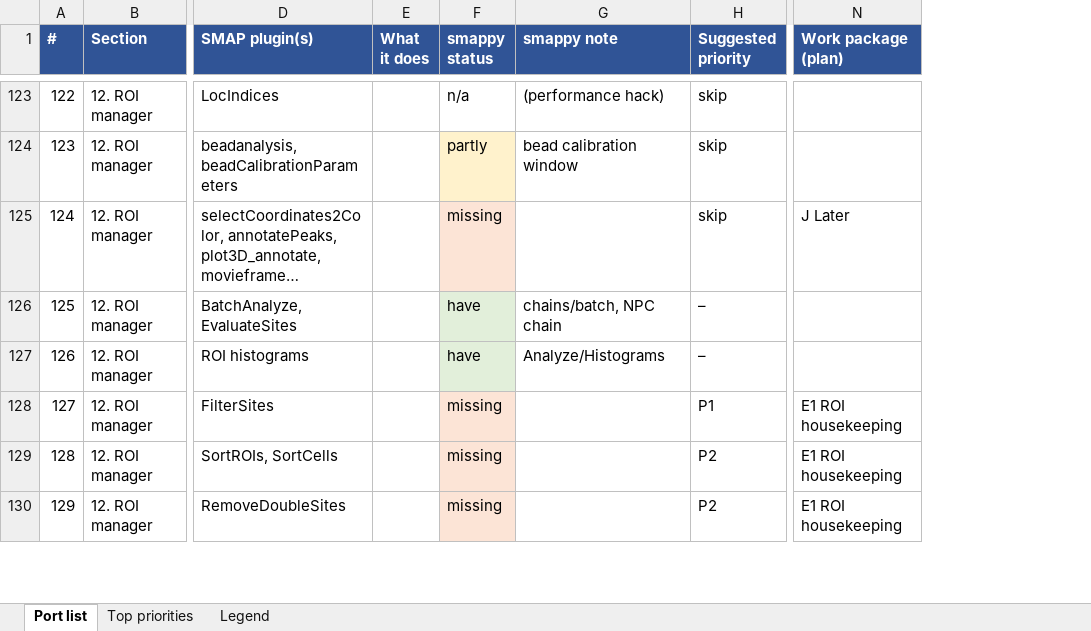
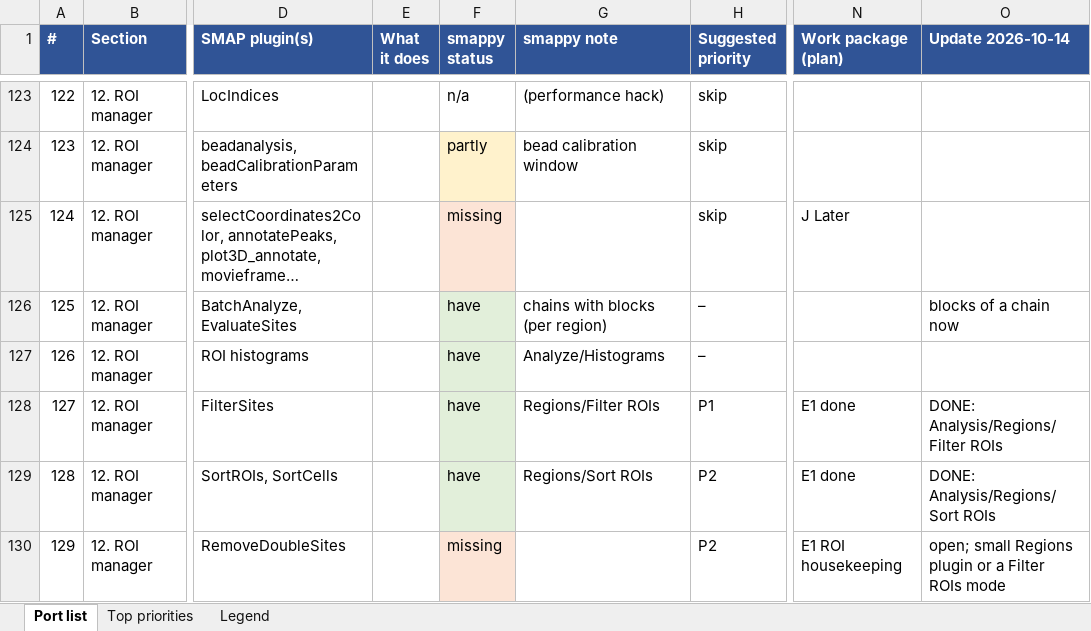
Before and after one commit to ries-lab/SMAPpy, an Excel workbook: docs/smap_porting/SMAP_porting_list.xlsx, sheet Port list, drawn as a sheet; only a part is shown, gaps mark what is left out; long unchanged cells end in …; values as stored, in another font and other column widths than the file's, no borders; the diff covers the shown part only; the diff names each change by its address in the sheet, - before the commit and + after, or states it on an @@ line.

```diff
--- a/docs/smap_porting/SMAP_porting_list.xlsx (sheet Port list)
+++ b/docs/smap_porting/SMAP_porting_list.xlsx (sheet Port list)
+column O (Update 2026-10-14), rows 126-130: blocks of a chain now |  | DONE: Analysis/Regions/Filter ROIs | DONE: Analysis/Regions/Sort ROIs | open; small Regions plugin or a Filter ROIs mode
-G126 (smappy note): chains/batch, NPC chain
+G126 (smappy note): chains with blocks (per region)
-F128:F129 (smappy status): missing
+F128:F129 (smappy status): have
-F128:F129 fill: #FCE4D6
+F128:F129 fill: #E2EFDA
-G128 (smappy note): (empty)
+G128 (smappy note): Regions/Filter ROIs
-N128:N129 (Work package (plan)): E1 ROI housekeeping
+N128:N129 (Work package (plan)): E1 done
-G129 (smappy note): (empty)
+G129 (smappy note): Regions/Sort ROIs
```
Also changed, not shown: 1 added row, 18 edited cells and cell formats elsewhere in this sheet, 2 other files.
